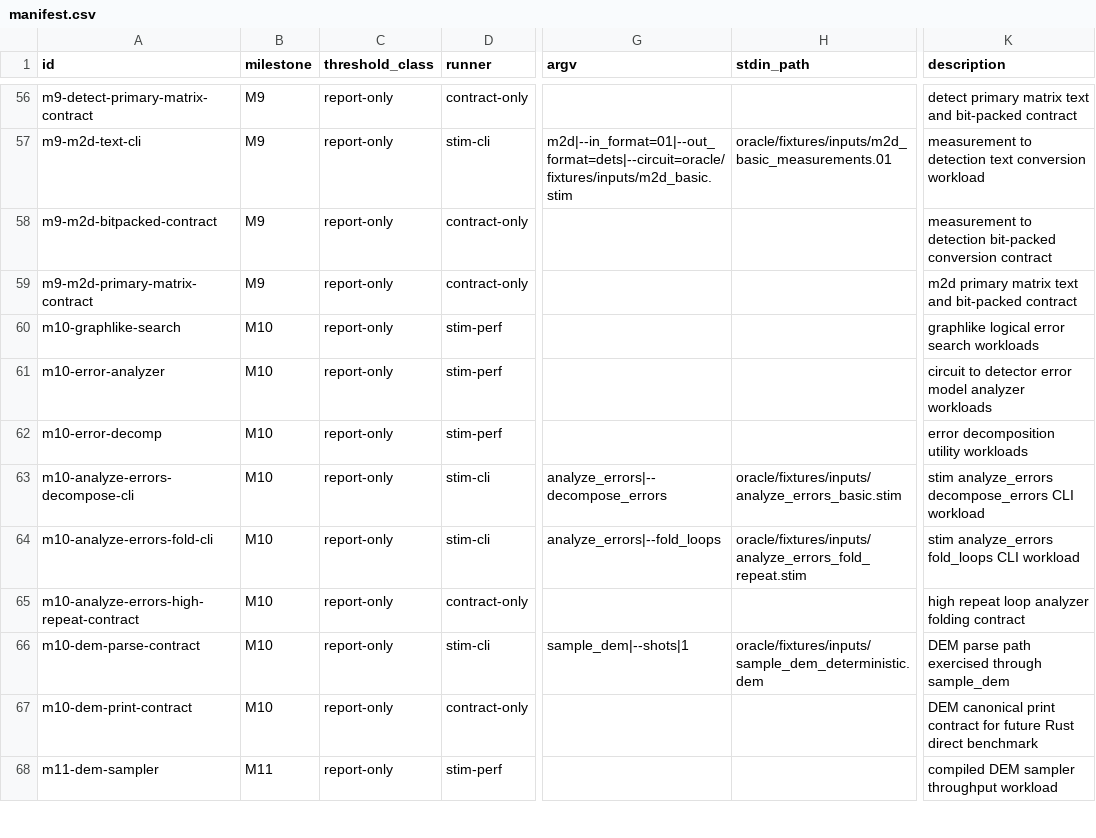
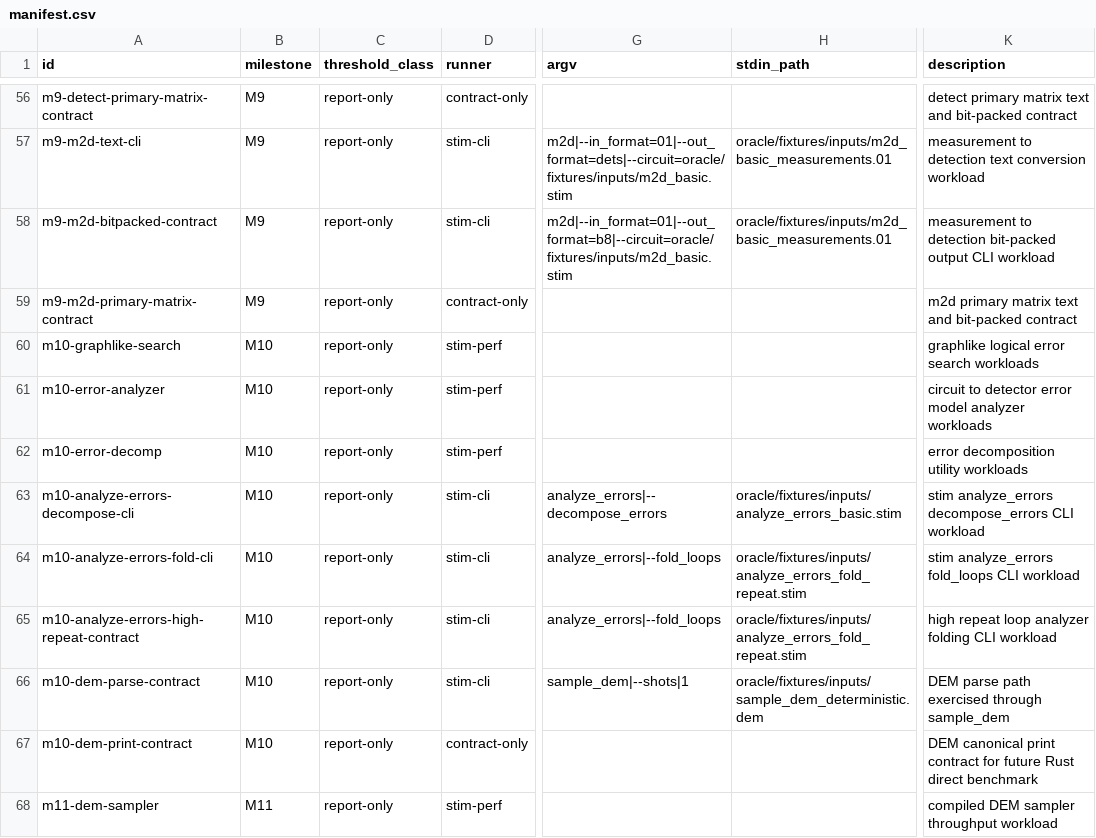
Before and after one commit to ifsheldon/Stab, a CSV file: benchmarks/manifest.csv, drawn as a sheet; only a part is shown, gaps mark what is left out; the diff names each change by its address in the sheet, - before the commit and + after, or states it on an @@ line.

Commit message:
test(bench): promote M12 CLI baseline rows

```diff
--- a/benchmarks/manifest.csv
+++ b/benchmarks/manifest.csv
-D58 (runner): contract-only
+D58 (runner): stim-cli
-G58 (argv): (empty)
+G58 (argv): m2d|--in_format=01|--out_format=b8|--circuit=oracle/fixtures/inputs/m2d_basic.stim
-H58 (stdin_path): (empty)
+H58 (stdin_path): oracle/fixtures/inputs/m2d_basic_measurements.01
-K58 (description): …detection bit-packed conversion contract
+K58 (description): …detection bit-packed output CLI workload
-D65 (runner): contract-only
+D65 (runner): stim-cli
-G65 (argv): (empty)
+G65 (argv): analyze_errors|--fold_loops
-H65 (stdin_path): (empty)
+H65 (stdin_path): oracle/fixtures/inputs/analyze_errors_fold_repeat.stim
-K65 (description): high repeat loop analyzer folding contract
+K65 (description): high repeat loop analyzer folding CLI workload
```
Also changed, not shown: 7 other files.
